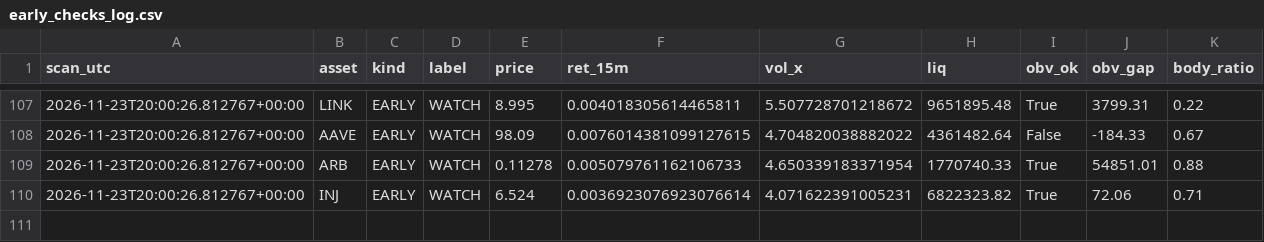
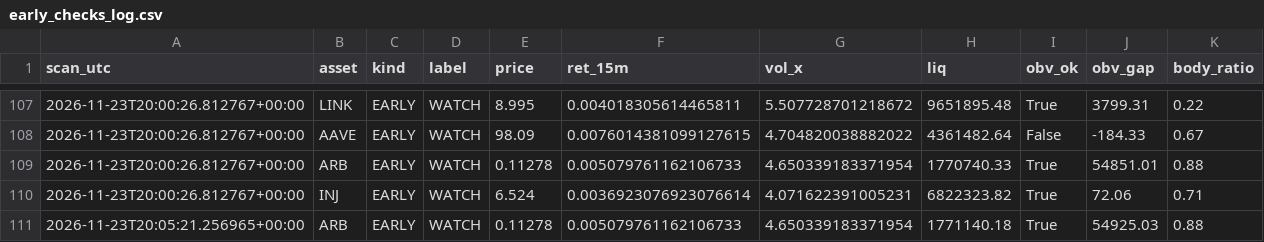
Before and after one commit to allenhuguley-glitch/cscan, a CSV file: early_checks_log.csv, drawn as a sheet; only a part is shown, gaps mark what is left out.

```diff
--- a/early_checks_log.csv
+++ b/early_checks_log.csv
@@ -110 +110,2 @@ scan_utc,asset,kind,label,price,ret_15m,vol_x,liq,obv_ok,obv_gap,body_ratio
 2026-11-23T20:00:26.812767+00:00,INJ,EARLY,WATCH,6.524,0.0036923076923076614,4.071622391005231,6822323.82,True,72.06,0.71
+2026-11-23T20:05:21.256965+00:00,ARB,EARLY,WATCH,0.11278,0.005079761162106733,4.650339183371954,1771140.18,True,54925.03,0.88
```
Also changed, not shown: scanner_log_v4.csv, 5 other files.
